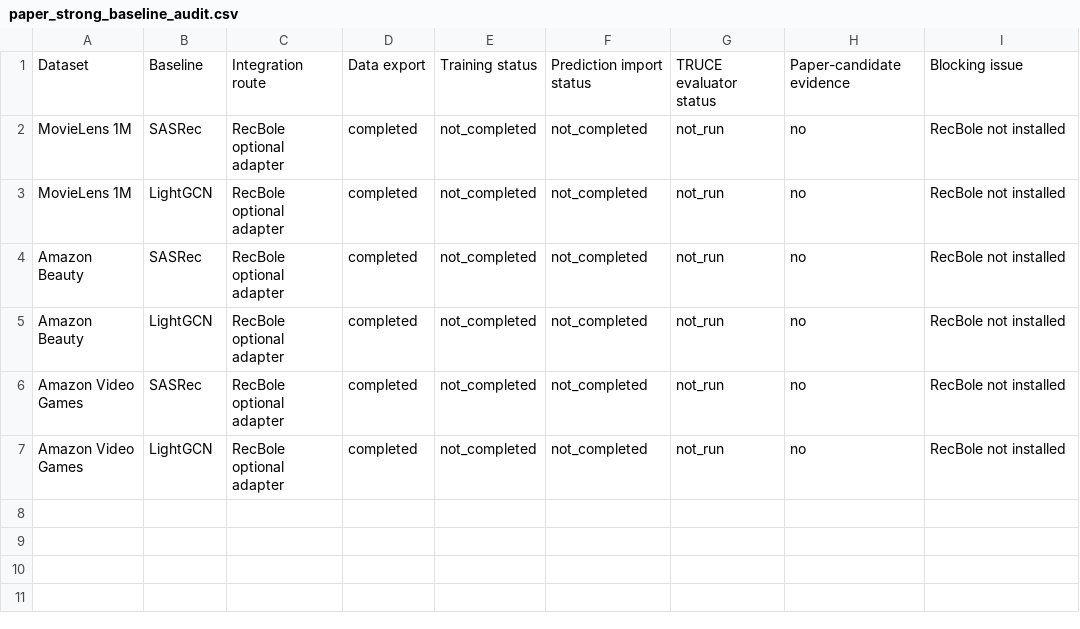
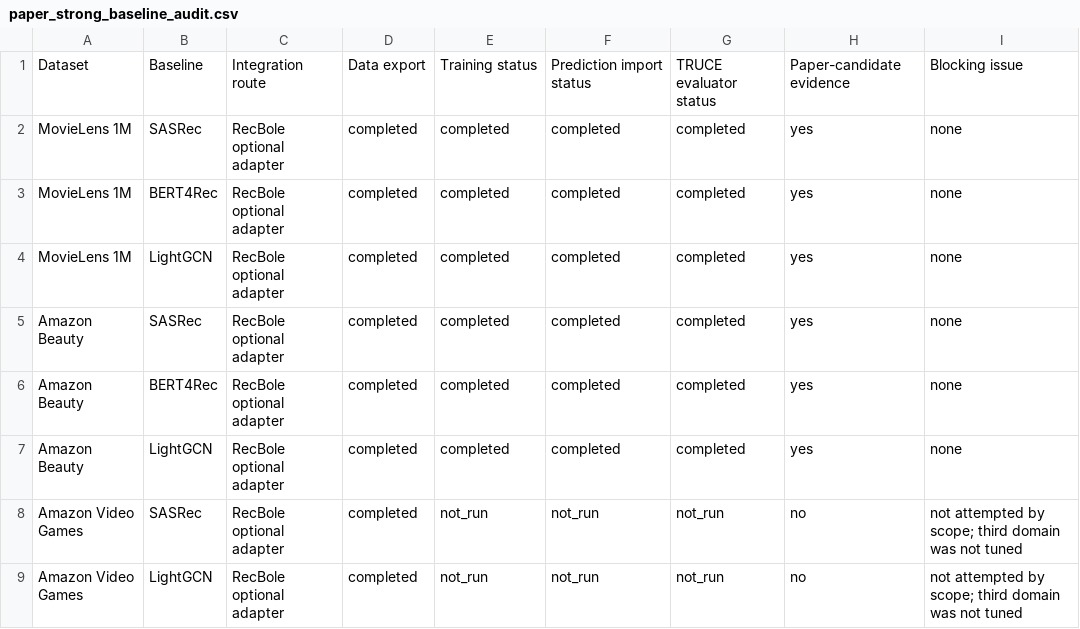
Before and after one commit to appleweiping/uncertainty-llm4rec, a CSV file: outputs/tables/paper_strong_baseline_audit.csv, drawn as a sheet.

```diff
--- a/outputs/tables/paper_strong_baseline_audit.csv
+++ b/outputs/tables/paper_strong_baseline_audit.csv
@@ -1,7 +1,9 @@
 Dataset,Baseline,Integration route,Data export,Training status,Prediction import status,TRUCE evaluator status,Paper-candidate evidence,Blocking issue
-MovieLens 1M,SASRec,RecBole optional adapter,completed,not_completed,not_completed,not_run,no,RecBole not installed
-MovieLens 1M,LightGCN,RecBole optional adapter,completed,not_completed,not_completed,not_run,no,RecBole not installed
-Amazon Beauty,SASRec,RecBole optional adapter,completed,not_completed,not_completed,not_run,no,RecBole not installed
-Amazon Beauty,LightGCN,RecBole optional adapter,completed,not_completed,not_completed,not_run,no,RecBole not installed
-Amazon Video Games,SASRec,RecBole optional adapter,completed,not_completed,not_completed,not_run,no,RecBole not installed
-Amazon Video Games,LightGCN,RecBole optional adapter,completed,not_completed,not_completed,not_run,no,RecBole not installed
+MovieLens 1M,SASRec,RecBole optional adapter,completed,completed,completed,completed,yes,none
+MovieLens 1M,BERT4Rec,RecBole optional adapter,completed,completed,completed,completed,yes,none
+MovieLens 1M,LightGCN,RecBole optional adapter,completed,completed,completed,completed,yes,none
+Amazon Beauty,SASRec,RecBole optional adapter,completed,completed,completed,completed,yes,none
+Amazon Beauty,BERT4Rec,RecBole optional adapter,completed,completed,completed,completed,yes,none
+Amazon Beauty,LightGCN,RecBole optional adapter,completed,completed,completed,completed,yes,none
+Amazon Video Games,SASRec,RecBole optional adapter,completed,not_run,not_run,not_run,no,not attempted by scope; third domain was not tuned
+Amazon Video Games,LightGCN,RecBole optional adapter,completed,not_run,not_run,not_run,no,not attempted by scope; third domain was not tuned
```
Also changed, not shown: outputs/tables/paper_baseline_runtime.csv, outputs/tables/paper_main_results_strong_baselines.csv, 26 other files.
